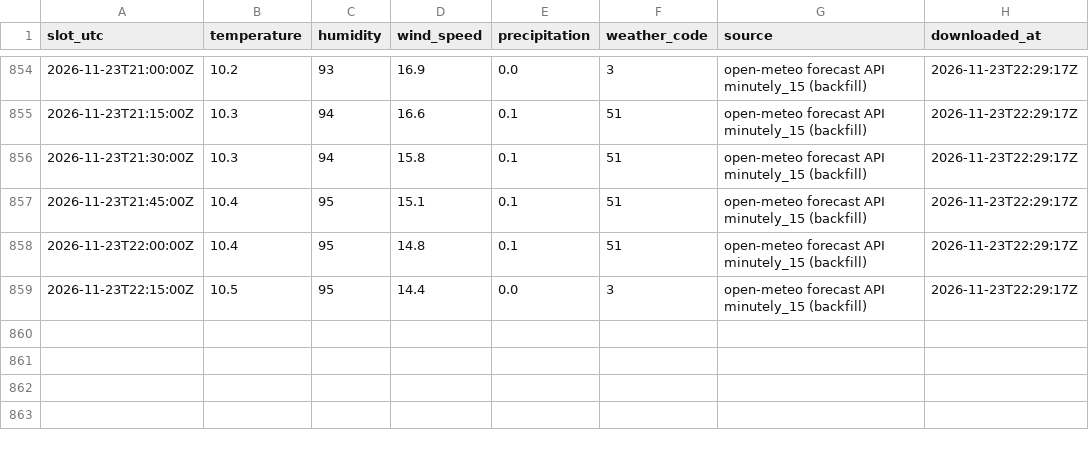
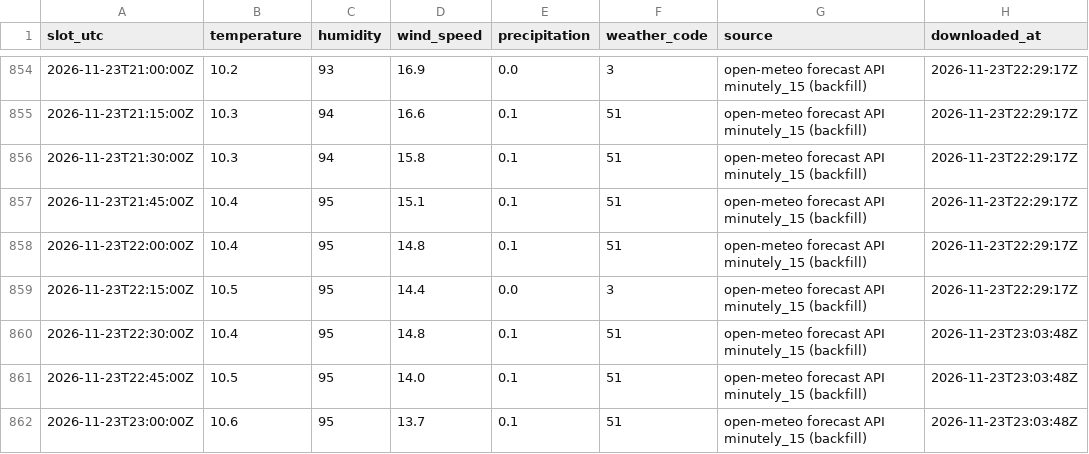
Before and after one commit to jinurani90/pa_data, a CSV file: dublinbikes/data/weather/weather_backfill_15min.csv, drawn as a sheet; only a part is shown, gaps mark what is left out.

Commit message:
Weather backfill and loader

```diff
--- a/dublinbikes/data/weather/weather_backfill_15min.csv
+++ b/dublinbikes/data/weather/weather_backfill_15min.csv
@@ -859 +859,4 @@ slot_utc,temperature,humidity,wind_speed,precipitation,weather_code,source,downl
 2026-11-23T22:15:00Z,10.5,95,14.4,0.0,3,open-meteo forecast API minutely_15 (backfill),2026-11-23T22:29:17Z
+2026-11-23T22:30:00Z,10.4,95,14.8,0.1,51,open-meteo forecast API minutely_15 (backfill),2026-11-23T23:03:48Z
+2026-11-23T22:45:00Z,10.5,95,14.0,0.1,51,open-meteo forecast API minutely_15 (backfill),2026-11-23T23:03:48Z
+2026-11-23T23:00:00Z,10.6,95,13.7,0.1,51,open-meteo forecast API minutely_15 (backfill),2026-11-23T23:03:48Z
```
Also changed, not shown: 3 other files.
